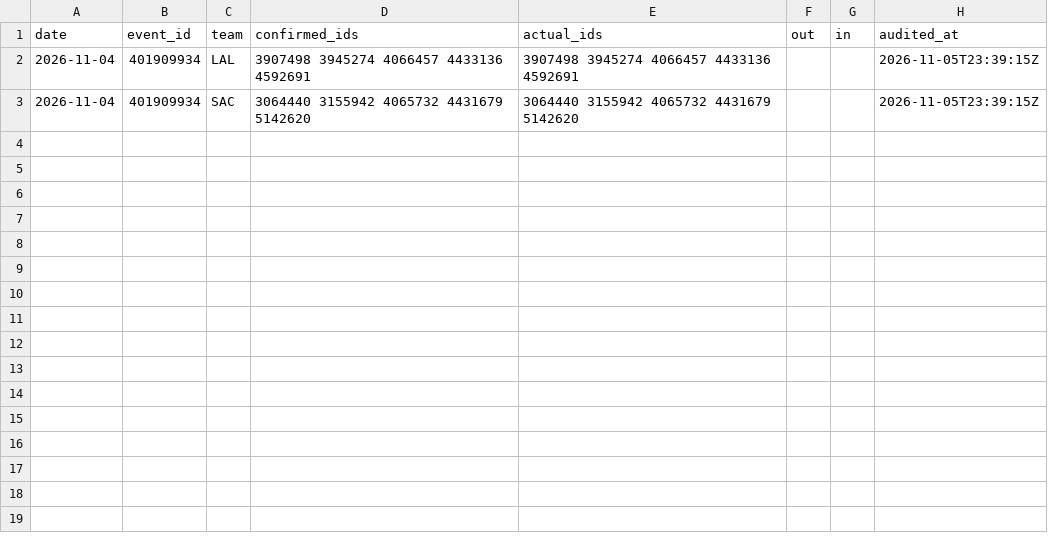
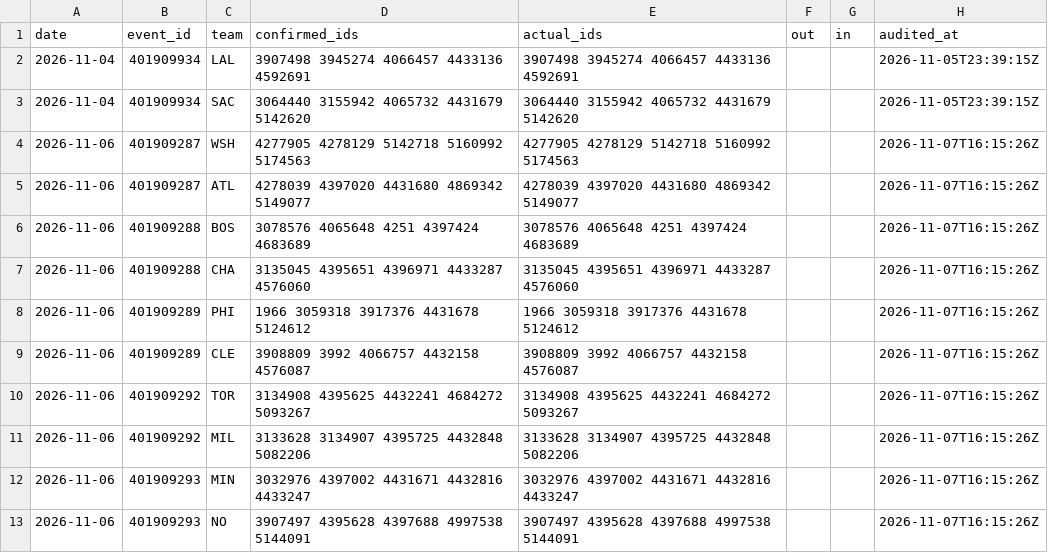
Before and after one commit to macassvic-cmd/arc-lab, a CSV file: data/first_basket_lineup_audit.csv, drawn as a sheet.

```diff
--- a/data/first_basket_lineup_audit.csv
+++ b/data/first_basket_lineup_audit.csv
@@ -3 +3,11 @@ date,event_id,team,confirmed_ids,actual_ids,out,in,audited_at
 2026-11-04,401909934,SAC,3064440 3155942 4065732 4431679 5142620,3064440 3155942 4065732 4431679 5142620,,,2026-11-05T23:39:15Z
+2026-11-06,401909287,WSH,4277905 4278129 5142718 5160992 5174563,4277905 4278129 5142718 5160992 5174563,,,2026-11-07T16:15:26Z
+2026-11-06,401909287,ATL,4278039 4397020 4431680 4869342 5149077,4278039 4397020 4431680 4869342 5149077,,,2026-11-07T16:15:26Z
+2026-11-06,401909288,BOS,3078576 4065648 4251 4397424 4683689,3078576 4065648 4251 4397424 4683689,,,2026-11-07T16:15:26Z
+2026-11-06,401909288,CHA,3135045 4395651 4396971 4433287 4576060,3135045 4395651 4396971 4433287 4576060,,,2026-11-07T16:15:26Z
+2026-11-06,401909289,PHI,1966 3059318 3917376 4431678 5124612,1966 3059318 3917376 4431678 5124612,,,2026-11-07T16:15:26Z
+2026-11-06,401909289,CLE,3908809 3992 4066757 4432158 4576087,3908809 3992 4066757 4432158 4576087,,,2026-11-07T16:15:26Z
+2026-11-06,401909292,TOR,3134908 4395625 4432241 4684272 5093267,3134908 4395625 4432241 4684272 5093267,,,2026-11-07T16:15:26Z
+2026-11-06,401909292,MIL,3133628 3134907 4395725 4432848 5082206,3133628 3134907 4395725 4432848 5082206,,,2026-11-07T16:15:26Z
+2026-11-06,401909293,MIN,3032976 4397002 4431671 4432816 4433247,3032976 4397002 4431671 4432816 4433247,,,2026-11-07T16:15:26Z
+2026-11-06,401909293,NO,3907497 4395628 4397688 4997538 5144091,3907497 4395628 4397688 4997538 5144091,,,2026-11-07T16:15:26Z
```
Also changed, not shown: data/paper_log.csv, 1 other file.
